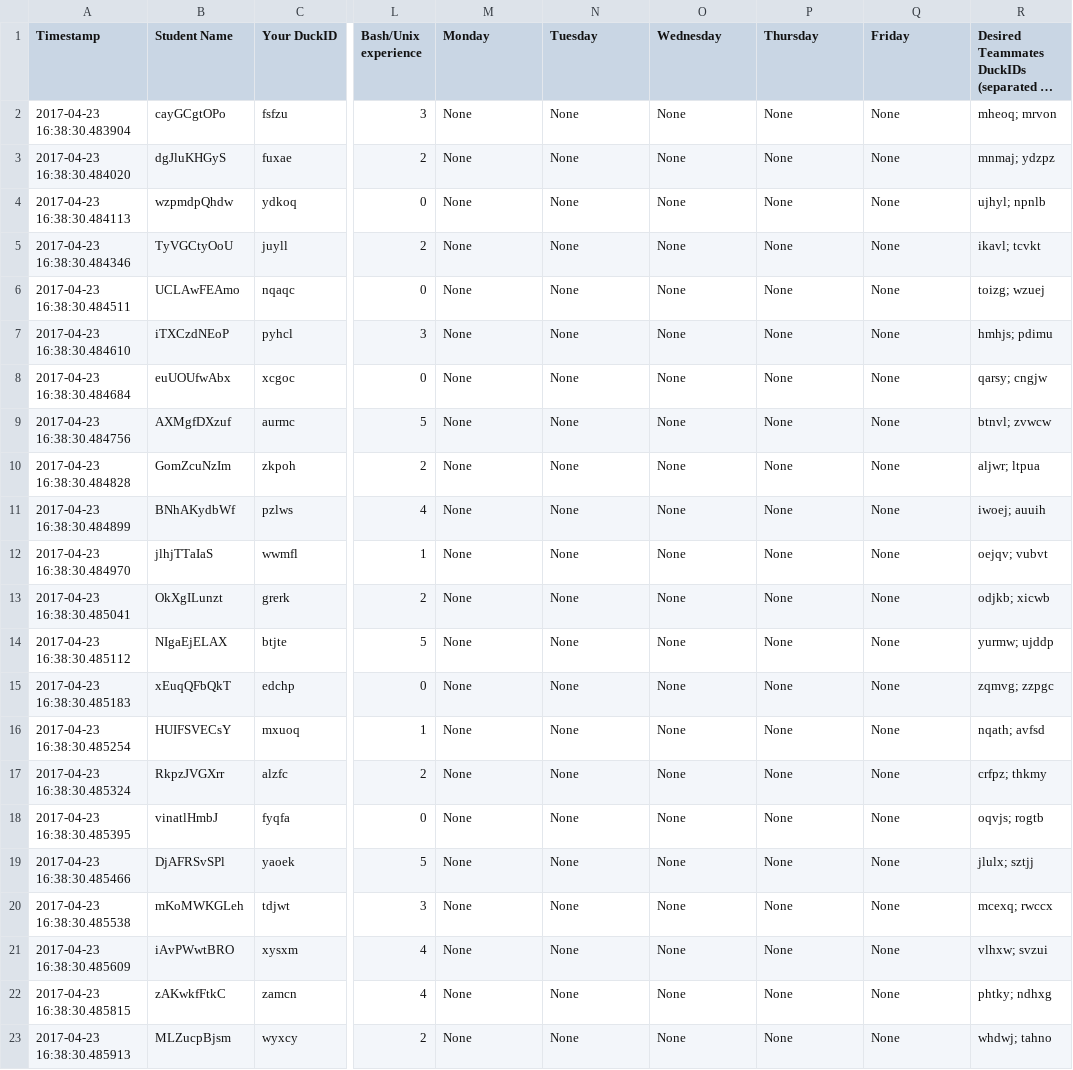
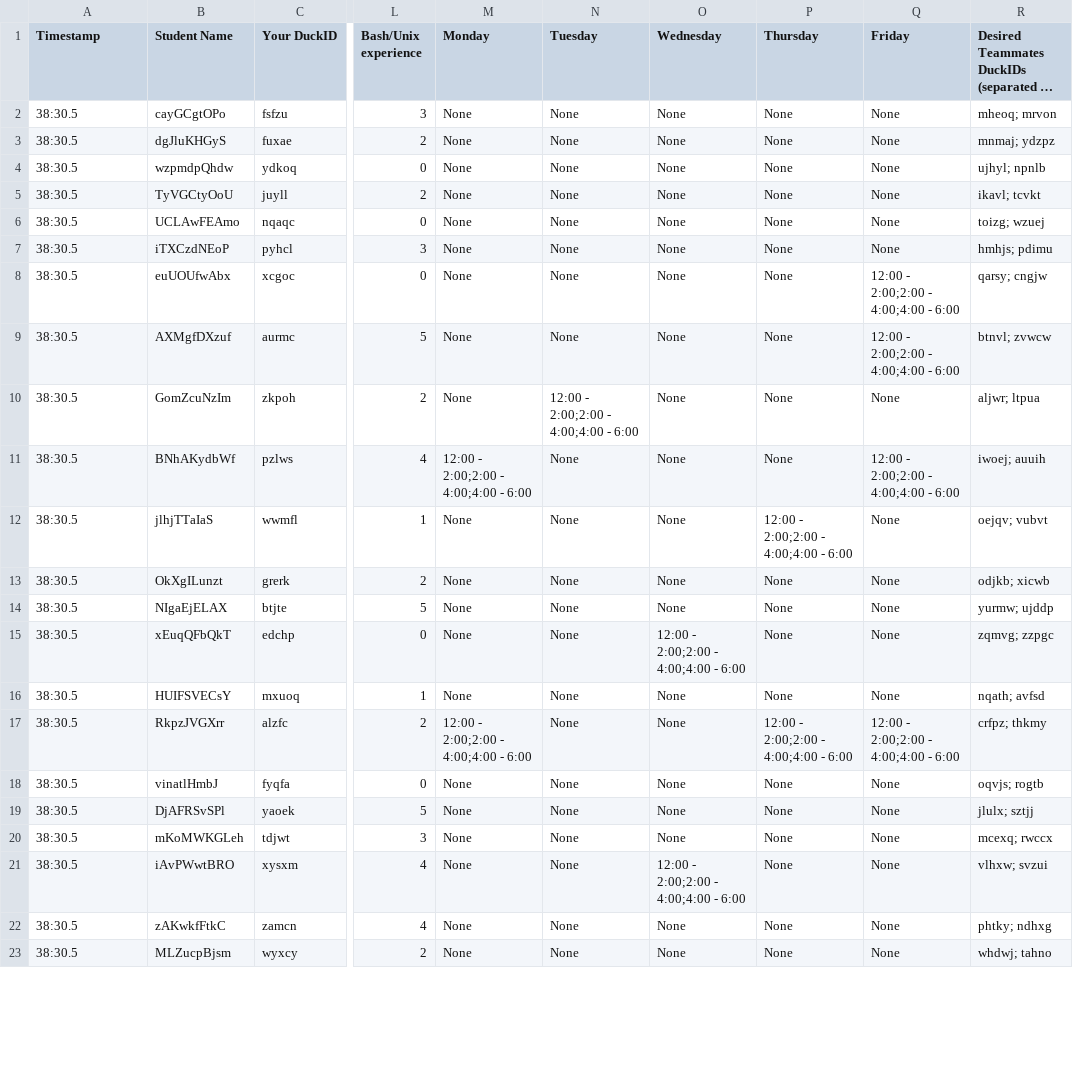
Before and after one commit to brianLeeson/422-Project1, a CSV file: test_cases/no_pairings.csv, drawn as a sheet; only a part is shown, gaps mark what is left out; long unchanged cells end in …; the diff covers the shown part only; the diff names each change by its address in the sheet, - before the commit and + after, or states it on an @@ line.

```diff
--- a/test_cases/no_pairings.csv
+++ b/test_cases/no_pairings.csv
-A2 (Timestamp): 2017-04-23 16:38:30.483904
+A2 (Timestamp): 38:30.5
-A3 (Timestamp): 2017-04-23 16:38:30.484020
+A3 (Timestamp): 38:30.5
-A4 (Timestamp): 2017-04-23 16:38:30.484113
+A4 (Timestamp): 38:30.5
-A5 (Timestamp): 2017-04-23 16:38:30.484346
+A5 (Timestamp): 38:30.5
-A6 (Timestamp): 2017-04-23 16:38:30.484511
+A6 (Timestamp): 38:30.5
-A7 (Timestamp): 2017-04-23 16:38:30.484610
+A7 (Timestamp): 38:30.5
-A8 (Timestamp): 2017-04-23 16:38:30.484684
+A8 (Timestamp): 38:30.5
-Q8:Q9 (Friday): None
+Q8:Q9 (Friday): 12:00 - 2:00;2:00 - 4:00;4:00 - 6:00
-A9 (Timestamp): 2017-04-23 16:38:30.484756
+A9 (Timestamp): 38:30.5
-A10 (Timestamp): 2017-04-23 16:38:30.484828
+A10 (Timestamp): 38:30.5
-N10 (Tuesday): None
+N10 (Tuesday): 12:00 - 2:00;2:00 - 4:00;4:00 - 6:00
-A11 (Timestamp): 2017-04-23 16:38:30.484899
+A11 (Timestamp): 38:30.5
-M11 (Monday): None
+M11 (Monday): 12:00 - 2:00;2:00 - 4:00;4:00 - 6:00
-Q11 (Friday): None
+Q11 (Friday): 12:00 - 2:00;2:00 - 4:00;4:00 - 6:00
-A12 (Timestamp): 2017-04-23 16:38:30.484970
+A12 (Timestamp): 38:30.5
-P12 (Thursday): None
+P12 (Thursday): 12:00 - 2:00;2:00 - 4:00;4:00 - 6:00
-A13 (Timestamp): 2017-04-23 16:38:30.485041
+A13 (Timestamp): 38:30.5
-A14 (Timestamp): 2017-04-23 16:38:30.485112
+A14 (Timestamp): 38:30.5
-A15 (Timestamp): 2017-04-23 16:38:30.485183
+A15 (Timestamp): 38:30.5
-O15 (Wednesday): None
+O15 (Wednesday): 12:00 - 2:00;2:00 - 4:00;4:00 - 6:00
-A16 (Timestamp): 2017-04-23 16:38:30.485254
+A16 (Timestamp): 38:30.5
-A17 (Timestamp): 2017-04-23 16:38:30.485324
+A17 (Timestamp): 38:30.5
-M17 (Monday): None
+M17 (Monday): 12:00 - 2:00;2:00 - 4:00;4:00 - 6:00
-P17 (Thursday): None
+P17 (Thursday): 12:00 - 2:00;2:00 - 4:00;4:00 - 6:00
-Q17 (Friday): None
+Q17 (Friday): 12:00 - 2:00;2:00 - 4:00;4:00 - 6:00
-A18 (Timestamp): 2017-04-23 16:38:30.485395
+A18 (Timestamp): 38:30.5
-A19 (Timestamp): 2017-04-23 16:38:30.485466
+A19 (Timestamp): 38:30.5
-A20 (Timestamp): 2017-04-23 16:38:30.485538
+A20 (Timestamp): 38:30.5
-A21 (Timestamp): 2017-04-23 16:38:30.485609
+A21 (Timestamp): 38:30.5
-O21 (Wednesday): None
+O21 (Wednesday): 12:00 - 2:00;2:00 - 4:00;4:00 - 6:00
-A22 (Timestamp): 2017-04-23 16:38:30.485815
+A22 (Timestamp): 38:30.5
-A23 (Timestamp): 2017-04-23 16:38:30.485913
+A23 (Timestamp): 38:30.5
```
Also changed, not shown: 9 edited cells elsewhere in this file, test_cases/odd_one_out.csv, test_cases/one_extra.csv, 11 other files.
